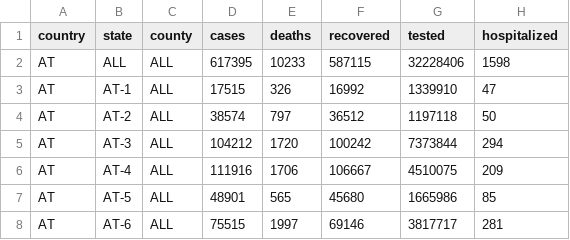
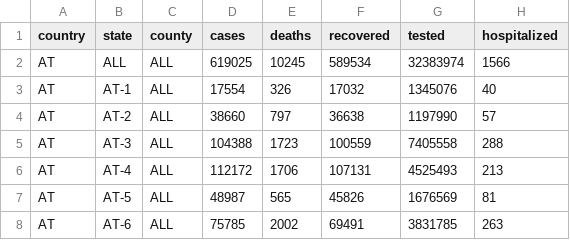
Before and after one commit to at062084/COVID-19-Austria, a CSV file: bmsgpk/data/AT_states.bmsgpk.csv, drawn as a sheet; only a part is shown; the diff covers the shown part only.

Commit message:
2021-05-02 16:15:26 Auto-Conversion of bmsgpk data to covid-county format

```diff
--- a/bmsgpk/data/AT_states.bmsgpk.csv
+++ b/bmsgpk/data/AT_states.bmsgpk.csv
@@ -1,8 +1,8 @@
 country,state,county,cases,deaths,recovered,tested,hospitalized
-AT,ALL,ALL,617395,10233,587115,32228406,1598
-AT,AT-1,ALL,17515,326,16992,1339910,47
-AT,AT-2,ALL,38574,797,36512,1197118,50
-AT,AT-3,ALL,104212,1720,100242,7373844,294
-AT,AT-4,ALL,111916,1706,106667,4510075,209
-AT,AT-5,ALL,48901,565,45680,1665986,85
-AT,AT-6,ALL,75515,1997,69146,3817717,281
+AT,ALL,ALL,619025,10245,589534,32383974,1566
+AT,AT-1,ALL,17554,326,17032,1345076,40
+AT,AT-2,ALL,38660,797,36638,1197990,57
+AT,AT-3,ALL,104388,1723,100559,7405558,288
+AT,AT-4,ALL,112172,1706,107131,4525493,213
+AT,AT-5,ALL,48987,565,45826,1676569,81
+AT,AT-6,ALL,75785,2002,69491,3831785,263
```
Also changed, not shown: 13 edited cells elsewhere in this file, 2 other files.
